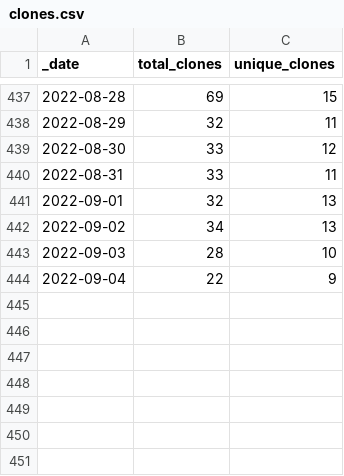
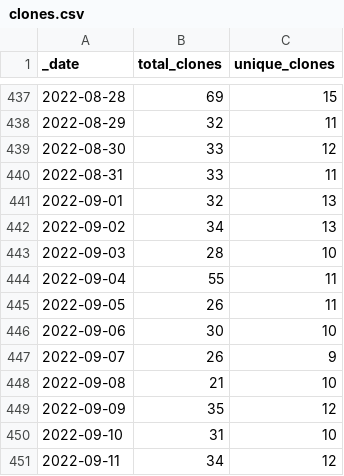
Before and after one commit to AlexRogalskiy/kotlin-patterns, a CSV file: traffic/clones.csv, drawn as a sheet; only a part is shown, gaps mark what is left out.

Commit message:
GitHub traffic

```diff
--- a/traffic/clones.csv
+++ b/traffic/clones.csv
@@ -443,2 +443,9 @@ _date,total_clones,unique_clones
 2022-09-03,28,10
-2022-09-04,22,9
+2022-09-04,55,11
+2022-09-05,26,11
+2022-09-06,30,10
+2022-09-07,26,9
+2022-09-08,21,10
+2022-09-09,35,12
+2022-09-10,31,10
+2022-09-11,34,12
```
Also changed, not shown: 1 other file.
